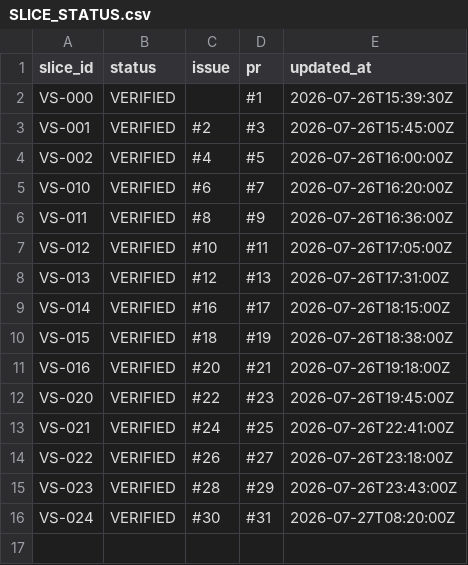
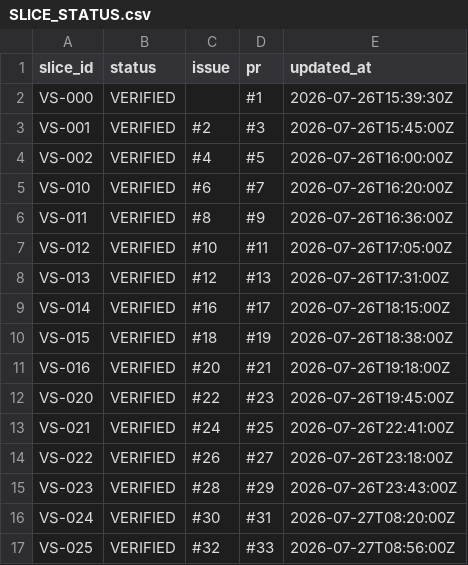
Before and after one commit to asenbanskaliev/AutopilotEditorial, a CSV file: docs/execution/SLICE_STATUS.csv, drawn as a sheet.

Commit message:
VS-025 book-ops server (#33)
Adds a separate read-only operations MCP process with SQLite readiness status, sanitized diagnostics, a canonical available/reserved capability catalog, missing-to-ready subprocess integration, no-mutation proof, M-Audit and RetroSpec. Autopilot controls remain reserved until the durable F4 engine exists.

```diff
--- a/docs/execution/SLICE_STATUS.csv
+++ b/docs/execution/SLICE_STATUS.csv
@@ -16 +16,2 @@ VS-023;VERIFIED;#28;#29;2026-07-26T23:43:00Z
 VS-024;VERIFIED;#30;#31;2026-07-27T08:20:00Z
+VS-025;VERIFIED;#32;#33;2026-07-27T08:56:00Z
```
Also changed, not shown: 23 other files.
